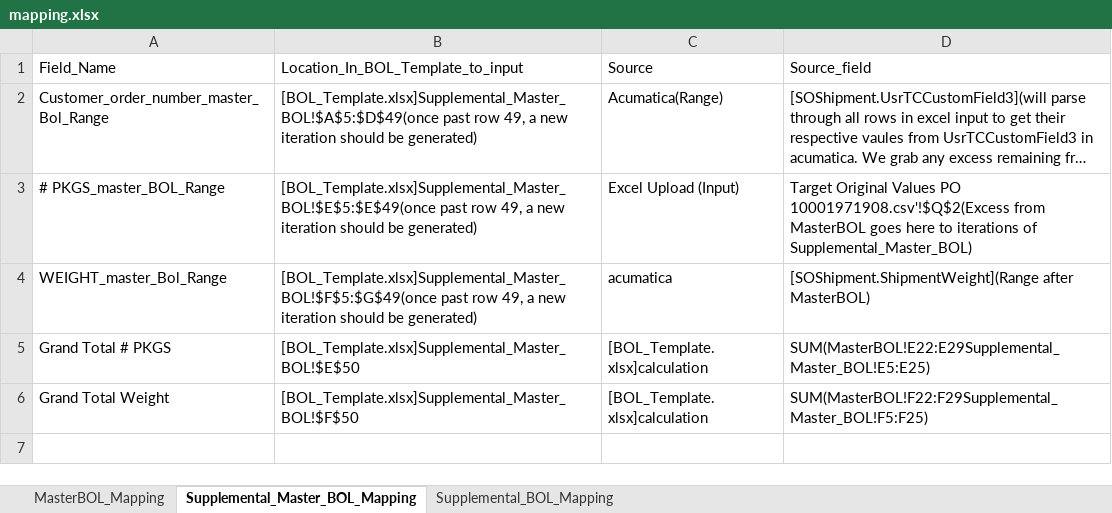
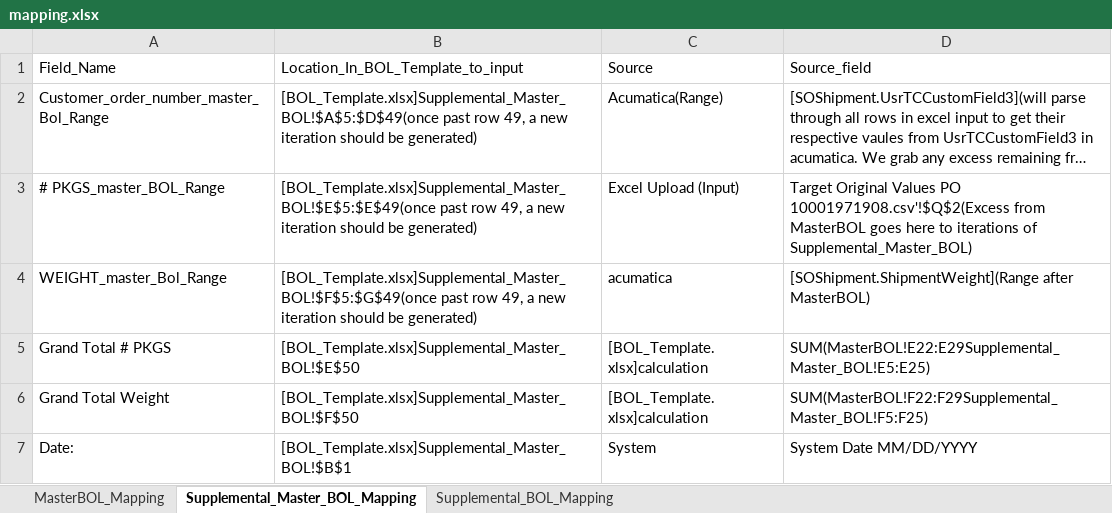
Before and after one commit to omnidox/Acumatica_Customizations_and_Packages, an Excel workbook: Istar_Development/Projects/BOL_Generation/Code/templates/mapping.xlsx, sheet Supplemental_Master_BOL_Mapping, drawn as a sheet; long unchanged cells end in …; values as stored, in another font and other column widths than the file's, no borders; the diff names each change by its address in the sheet, - before the commit and + after, or states it on an @@ line.

Commit message:
Update BOL template and mapping workbooks
Refreshes the BOL generation spreadsheets by updating `BOL_Template.xlsx` and `mapping.xlsx` with the latest template/layout and mapping changes used by the process.

```diff
--- a/Istar_Development/Projects/BOL_Generation/Code/templates/mapping.xlsx (sheet Supplemental_Master_BOL_Mapping)
+++ b/Istar_Development/Projects/BOL_Generation/Code/templates/mapping.xlsx (sheet Supplemental_Master_BOL_Mapping)
+row 7: Date: | [BOL_Template.xlsx]Supplemental_Master_BOL!$B$1 | System | System Date MM/DD/YYYY
```
Also changed, not shown: sheet MasterBOL_Mapping, sheet Supplemental_BOL_Mapping, Istar_Development/Projects/BOL_Generation/Code/templates/BOL_Template.xlsx, 1 other file.
